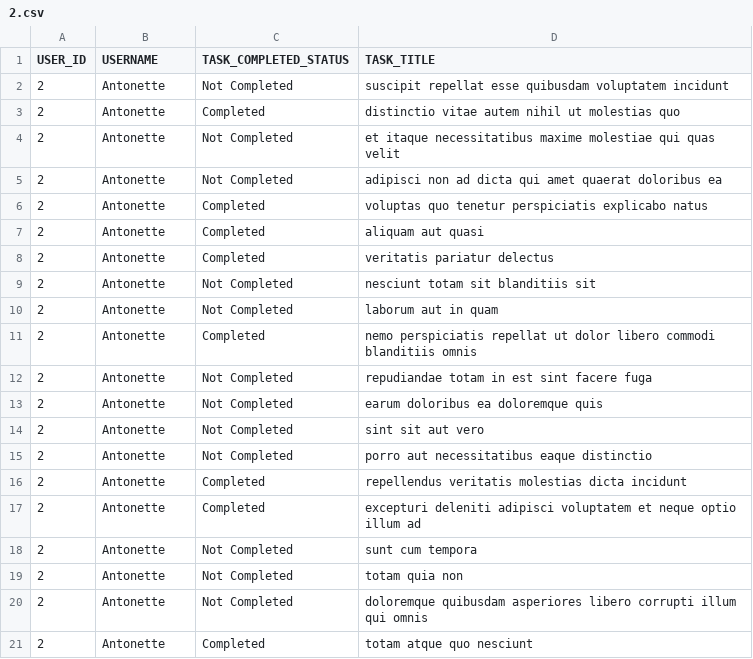
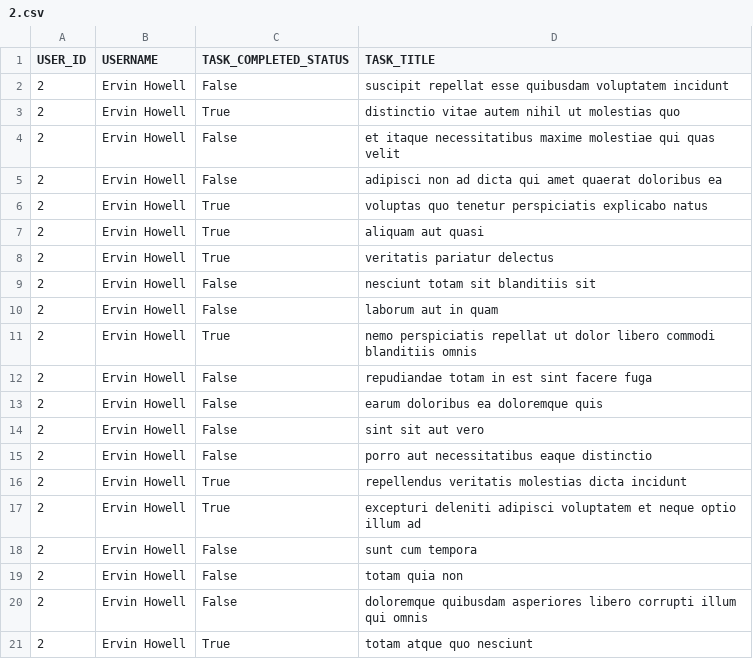
Before and after one commit to Franklinson/alx-system_engineering-devops, a CSV file: 0x15-api/2.csv, drawn as a sheet.

```diff
--- a/0x15-api/2.csv
+++ b/0x15-api/2.csv
@@ -1,21 +1,21 @@
 USER_ID,USERNAME,TASK_COMPLETED_STATUS,TASK_TITLE
-2,Antonette,Not Completed,suscipit repellat esse quibusdam voluptatem incidunt
-2,Antonette,Completed,distinctio vitae autem nihil ut molestias quo
-2,Antonette,Not Completed,et itaque necessitatibus maxime molestiae qui quas velit
-2,Antonette,Not Completed,adipisci non ad dicta qui amet quaerat doloribus ea
-2,Antonette,Completed,voluptas quo tenetur perspiciatis explicabo natus
-2,Antonette,Completed,aliquam aut quasi
-2,Antonette,Completed,veritatis pariatur delectus
-2,Antonette,Not Completed,nesciunt totam sit blanditiis sit
-2,Antonette,Not Completed,laborum aut in quam
-2,Antonette,Completed,nemo perspiciatis repellat ut dolor libero commodi blanditiis omnis
-2,Antonette,Not Completed,repudiandae totam in est sint facere fuga
-2,Antonette,Not Completed,earum doloribus ea doloremque quis
-2,Antonette,Not Completed,sint sit aut vero
-2,Antonette,Not Completed,porro aut necessitatibus eaque distinctio
-2,Antonette,Completed,repellendus veritatis molestias dicta incidunt
-2,Antonette,Completed,excepturi deleniti adipisci voluptatem et neque optio illum ad
-2,Antonette,Not Completed,sunt cum tempora
-2,Antonette,Not Completed,totam quia non
-2,Antonette,Not Completed,doloremque quibusdam asperiores libero corrupti illum qui omnis
-2,Antonette,Completed,totam atque quo nesciunt
+2,Ervin Howell,False,suscipit repellat esse quibusdam voluptatem incidunt
+2,Ervin Howell,True,distinctio vitae autem nihil ut molestias quo
+2,Ervin Howell,False,et itaque necessitatibus maxime molestiae qui quas velit
+2,Ervin Howell,False,adipisci non ad dicta qui amet quaerat doloribus ea
+2,Ervin Howell,True,voluptas quo tenetur perspiciatis explicabo natus
+2,Ervin Howell,True,aliquam aut quasi
+2,Ervin Howell,True,veritatis pariatur delectus
+2,Ervin Howell,False,nesciunt totam sit blanditiis sit
+2,Ervin Howell,False,laborum aut in quam
+2,Ervin Howell,True,nemo perspiciatis repellat ut dolor libero commodi blanditiis omnis
+2,Ervin Howell,False,repudiandae totam in est sint facere fuga
+2,Ervin Howell,False,earum doloribus ea doloremque quis
+2,Ervin Howell,False,sint sit aut vero
+2,Ervin Howell,False,porro aut necessitatibus eaque distinctio
+2,Ervin Howell,True,repellendus veritatis molestias dicta incidunt
+2,Ervin Howell,True,excepturi deleniti adipisci voluptatem et neque optio illum ad
+2,Ervin Howell,False,sunt cum tempora
+2,Ervin Howell,False,totam quia non
+2,Ervin Howell,False,doloremque quibusdam asperiores libero corrupti illum qui omnis
+2,Ervin Howell,True,totam atque quo nesciunt
```
Also changed, not shown: 1 other file.
